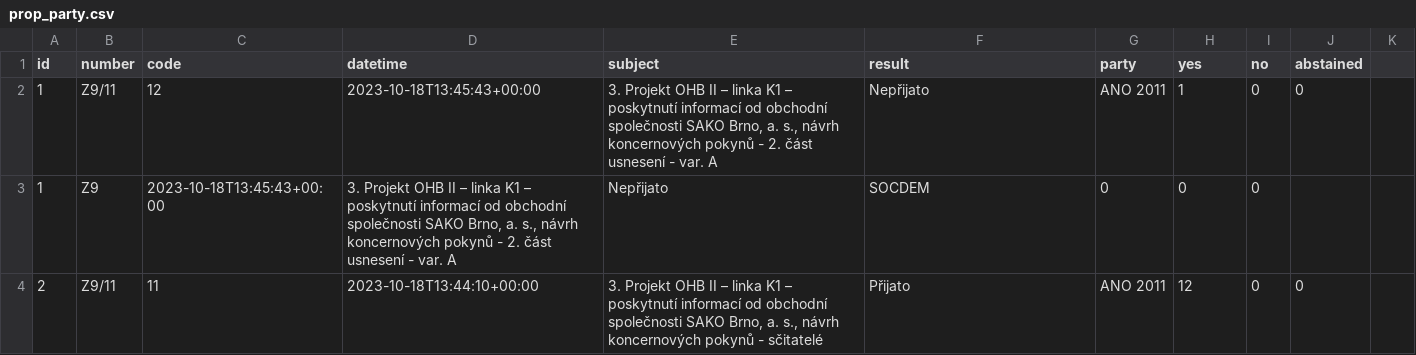
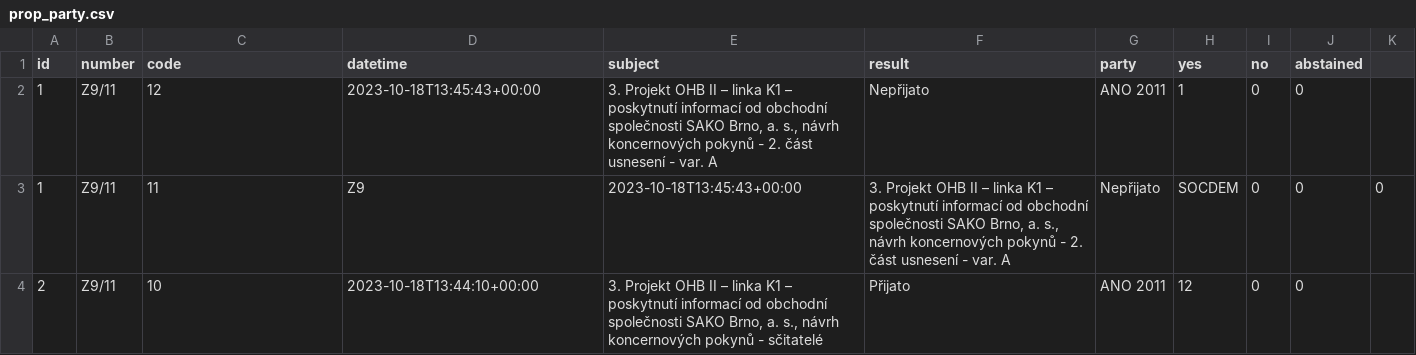
Before and after one commit to e-mores/upa1, a CSV file: prop_party.csv, drawn as a sheet.

Commit message:
Update prop_party.csv

```diff
--- a/prop_party.csv
+++ b/prop_party.csv
@@ -2,3 +2,3 @@ id,number,code,datetime,subject,result,party,yes,no,abstained
 1,"Z9/11",12,2023-10-18T13:45:43+00:00,"3. Projekt OHB II – linka K1 – poskytnutí informací od obchodní společnosti SAKO Brno, a. s., návrh koncernových pokynů - 2. část usnesení - var. A","Nepřijato","ANO 2011",1,0,0
-1,Z9,2023-10-18T13:45:43+00:00,"3. Projekt OHB II – linka K1 – poskytnutí informací od obchodní společnosti SAKO Brno, a. s., návrh koncernových pokynů - 2. část usnesení - var. A","Nepřijato","SOCDEM",0,0,0
-2,"Z9/11",11,2023-10-18T13:44:10+00:00,"3. Projekt OHB II – linka K1 – poskytnutí informací od obchodní společnosti SAKO Brno, a. s., návrh koncernových pokynů - sčitatelé","Přijato","ANO 2011",12,0,0
+1,"Z9/11",11,Z9,2023-10-18T13:45:43+00:00,"3. Projekt OHB II – linka K1 – poskytnutí informací od obchodní společnosti SAKO Brno, a. s., návrh koncernových pokynů - 2. část usnesení - var. A","Nepřijato","SOCDEM",0,0,0
+2,"Z9/11",10,2023-10-18T13:44:10+00:00,"3. Projekt OHB II – linka K1 – poskytnutí informací od obchodní společnosti SAKO Brno, a. s., návrh koncernových pokynů - sčitatelé","Přijato","ANO 2011",12,0,0
```
